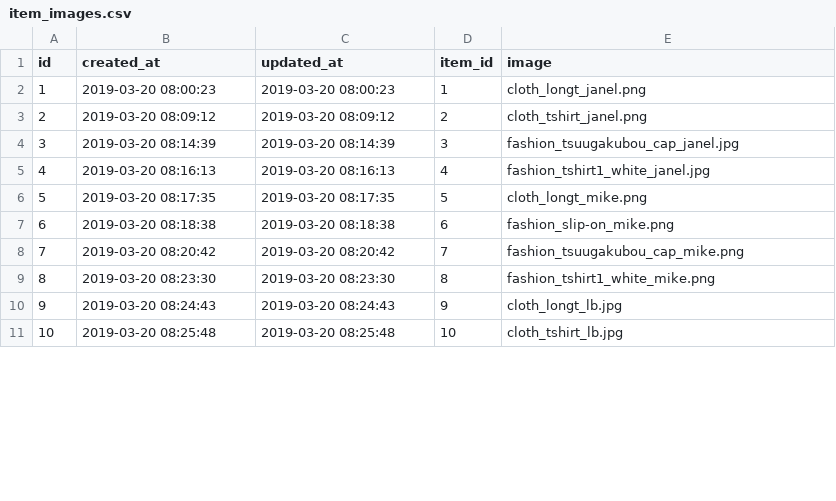
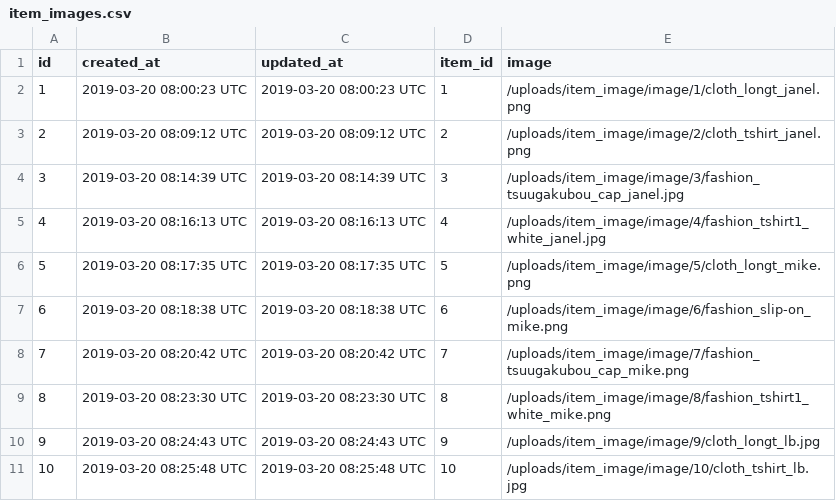
Before and after one commit to umigit/freemarket_sample_46a, a CSV file: db/item_images.csv, drawn as a sheet; only a part is shown; the diff covers the shown part only.

```diff
--- a/db/item_images.csv
+++ b/db/item_images.csv
@@ -2,10 +2,10 @@ id,"created_at","updated_at",item_id,"image"
-1,"2019-03-20 08:00:23","2019-03-20 08:00:23",1,"cloth_longt_janel.png"
-2,"2019-03-20 08:09:12","2019-03-20 08:09:12",2,"cloth_tshirt_janel.png"
-3,"2019-03-20 08:14:39","2019-03-20 08:14:39",3,"fashion_tsuugakubou_cap_janel.jpg"
-4,"2019-03-20 08:16:13","2019-03-20 08:16:13",4,"fashion_tshirt1_white_janel.jpg"
-5,"2019-03-20 08:17:35","2019-03-20 08:17:35",5,"cloth_longt_mike.png"
-6,"2019-03-20 08:18:38","2019-03-20 08:18:38",6,"fashion_slip-on_mike.png"
-7,"2019-03-20 08:20:42","2019-03-20 08:20:42",7,"fashion_tsuugakubou_cap_mike.png"
-8,"2019-03-20 08:23:30","2019-03-20 08:23:30",8,"fashion_tshirt1_white_mike.png"
-9,"2019-03-20 08:24:43","2019-03-20 08:24:43",9,"cloth_longt_lb.jpg"
-10,"2019-03-20 08:25:48","2019-03-20 08:25:48",10,"cloth_tshirt_lb.jpg"
+1,2019-03-20 08:00:23 UTC,2019-03-20 08:00:23 UTC,1,/uploads/item_image/image/1/cloth_longt_janel.png
+2,2019-03-20 08:09:12 UTC,2019-03-20 08:09:12 UTC,2,/uploads/item_image/image/2/cloth_tshirt_janel.png
+3,2019-03-20 08:14:39 UTC,2019-03-20 08:14:39 UTC,3,/uploads/item_image/image/3/fashion_tsuugakubou_cap_janel.jpg
+4,2019-03-20 08:16:13 UTC,2019-03-20 08:16:13 UTC,4,/uploads/item_image/image/4/fashion_tshirt1_white_janel.jpg
+5,2019-03-20 08:17:35 UTC,2019-03-20 08:17:35 UTC,5,/uploads/item_image/image/5/cloth_longt_mike.png
+6,2019-03-20 08:18:38 UTC,2019-03-20 08:18:38 UTC,6,/uploads/item_image/image/6/fashion_slip-on_mike.png
+7,2019-03-20 08:20:42 UTC,2019-03-20 08:20:42 UTC,7,/uploads/item_image/image/7/fashion_tsuugakubou_cap_mike.png
+8,2019-03-20 08:23:30 UTC,2019-03-20 08:23:30 UTC,8,/uploads/item_image/image/8/fashion_tshirt1_white_mike.png
+9,2019-03-20 08:24:43 UTC,2019-03-20 08:24:43 UTC,9,/uploads/item_image/image/9/cloth_longt_lb.jpg
+10,2019-03-20 08:25:48 UTC,2019-03-20 08:25:48 UTC,10,/uploads/item_image/image/10/cloth_tshirt_lb.jpg
```
Also changed, not shown: 48 edited cells elsewhere in this file, db/items.csv, 9 other files.
